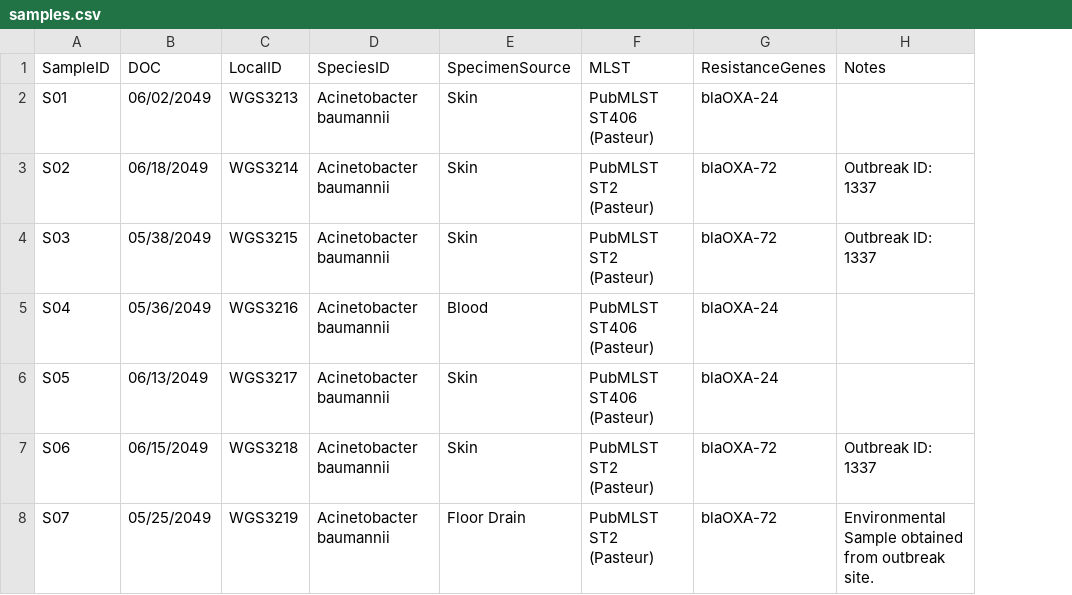
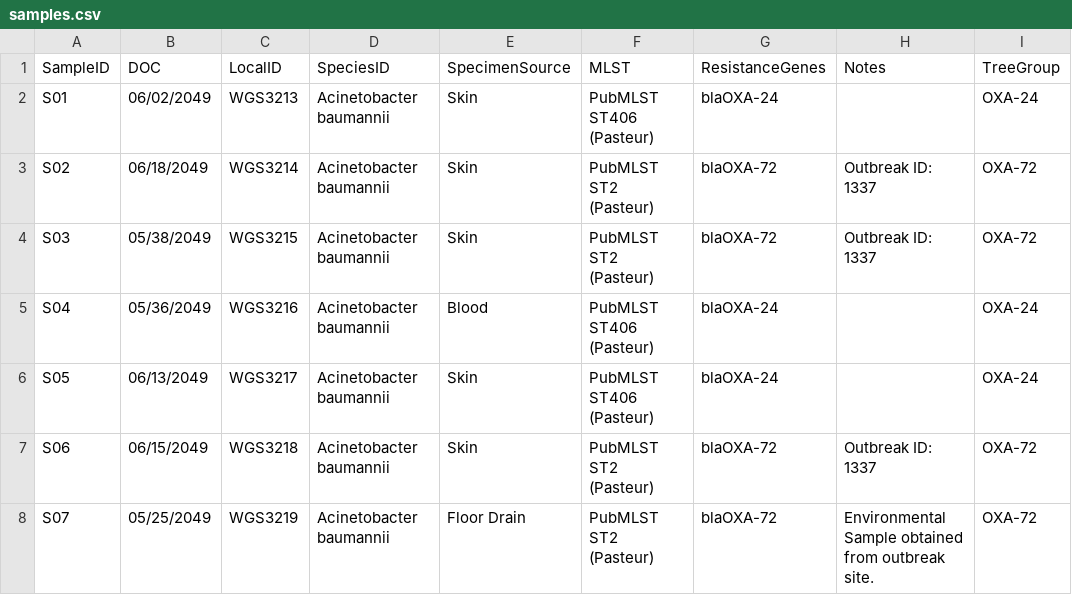
Before and after one commit to wslh-bio/ar_report_generator, a CSV file: test_data/samples.csv, drawn as a sheet; the diff names each change by its address in the sheet, - before the commit and + after, or states it on an @@ line.

Commit message:
updated render with config, added updates to tree/heatmap/and tables, added optional section hiding

```diff
--- a/test_data/samples.csv
+++ b/test_data/samples.csv
+column I (TreeGroup), rows 2-8: OXA-24 | OXA-72 | OXA-72 | OXA-24 | OXA-24 | OXA-72 | OXA-72
```
Also changed, not shown: 3 other files.
